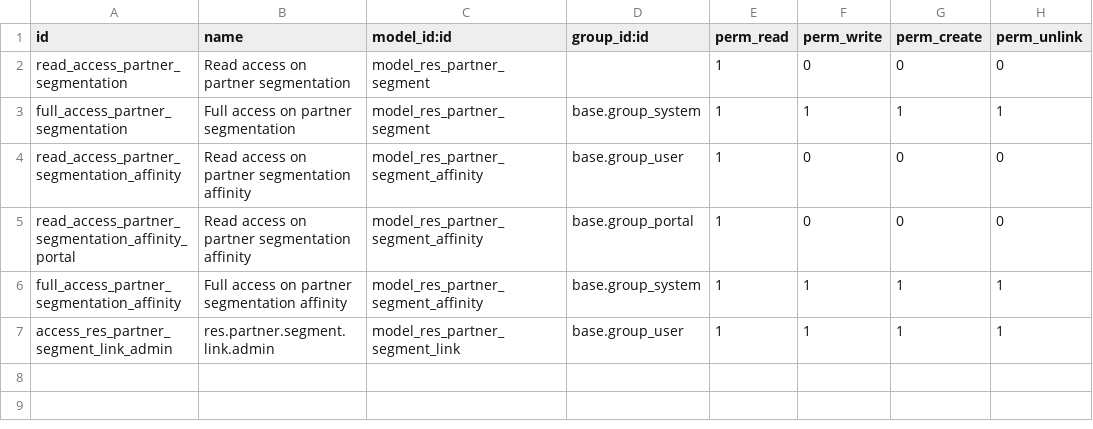
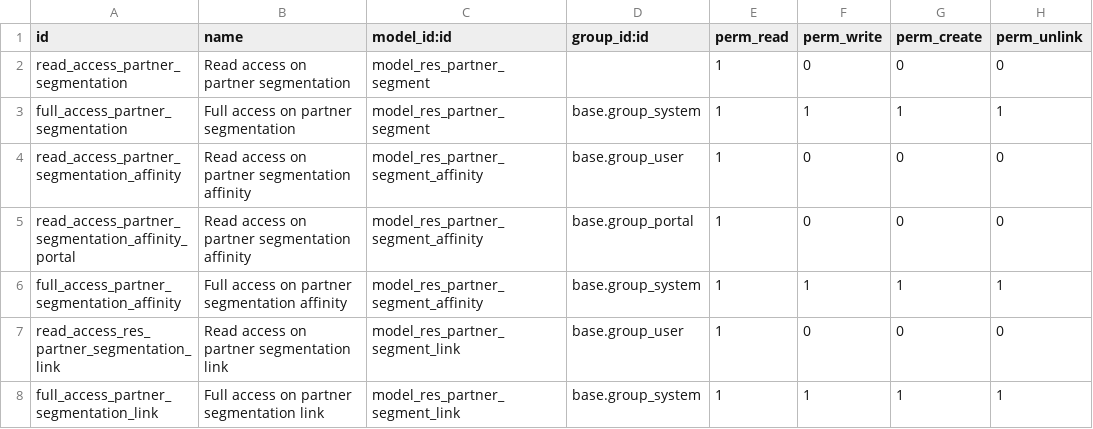
Before and after one commit to CompassionCH/compassion-modules, a CSV file: partner_segmentation/security/ir.model.access.csv, drawn as a sheet.

Commit message:
[T3022] FIX: GCA suggestions
- FIX: added missing links
- STYLE: pre-commit
- FIX: corrected segmentation link access

```diff
--- a/partner_segmentation/security/ir.model.access.csv
+++ b/partner_segmentation/security/ir.model.access.csv
@@ -6,2 +6,3 @@ read_access_partner_segmentation_affinity_portal, Read access on partner segment
 full_access_partner_segmentation_affinity, Full access on partner segmentation affinity,model_res_partner_segment_affinity,base.group_system,1,1,1,1
-access_res_partner_segment_link_admin,res.partner.segment.link.admin,model_res_partner_segment_link,base.group_user,1,1,1,1
+read_access_res_partner_segmentation_link, Read access on partner segmentation link,model_res_partner_segment_link,base.group_user,1,0,0,0
+full_access_partner_segmentation_link, Full access on partner segmentation link,model_res_partner_segment_link,base.group_system,1,1,1,1
```
Also changed, not shown: 2 other files.
